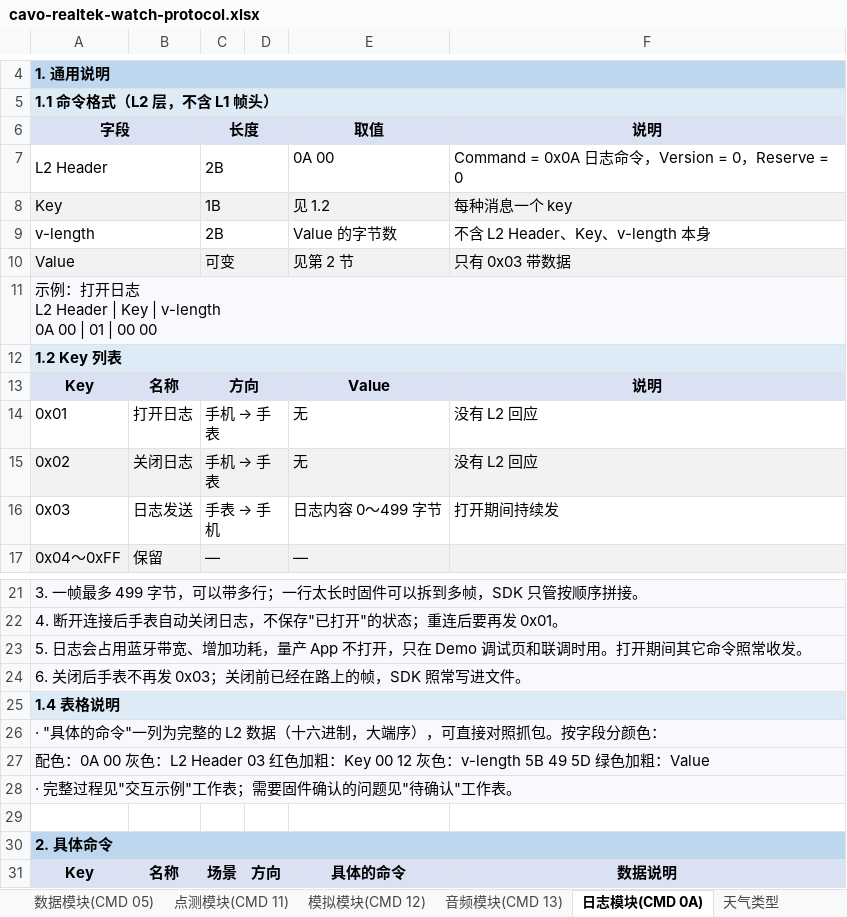
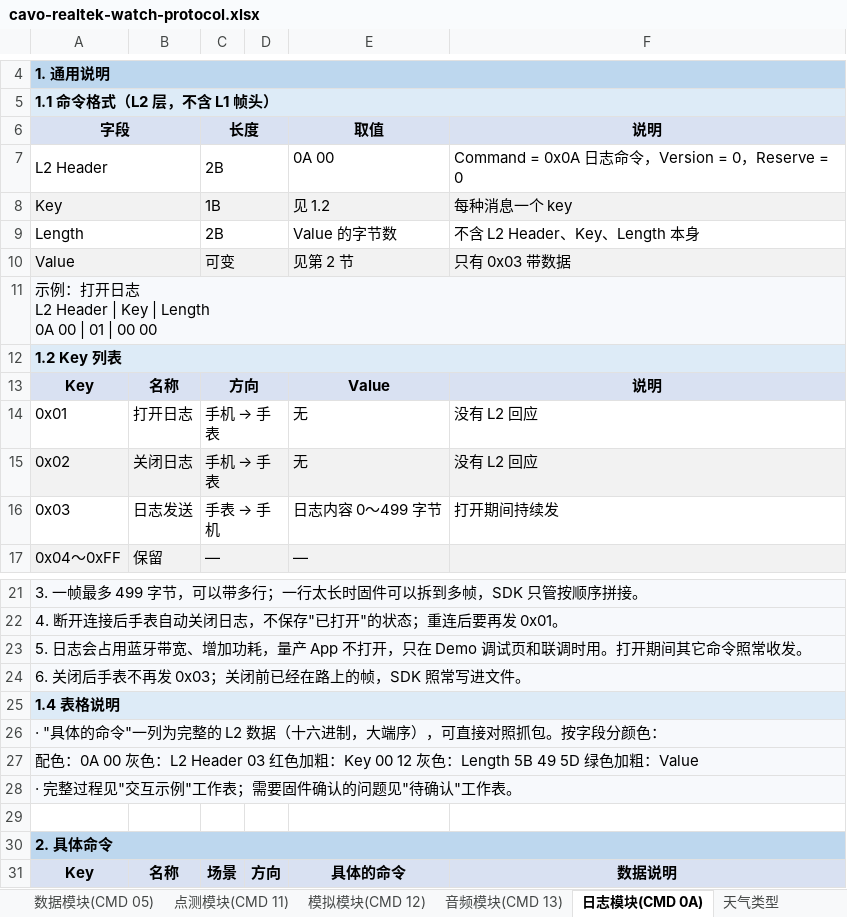
Before and after one commit to realmcu/HoneyProtocol, an Excel workbook: docs/assets/protocol/cavo-realtek-watch-protocol.xlsx, sheet 日志模块(CMD 0A), drawn as a sheet; only a part is shown, gaps mark what is left out; values as stored, in another font and other column widths than the file's, no borders; ↵ is a line break in a cell; the diff names each change by its address in the sheet, - before the commit and + after, or states it on an @@ line.

Commit message:
docs: redesign protocol stack and rename length field

```diff
--- a/docs/assets/protocol/cavo-realtek-watch-protocol.xlsx (sheet 日志模块(CMD 0A))
+++ b/docs/assets/protocol/cavo-realtek-watch-protocol.xlsx (sheet 日志模块(CMD 0A))
-A9 (字段): v-length
+A9 (字段): Length
-F9 (说明): 不含 L2 Header、Key、v-length 本身
+F9 (说明): 不含 L2 Header、Key、Length 本身
-A11 (字段): …Key | v-length ↵ 0A 00…
+A11 (字段): …Key | Length ↵ 0A 00…
-A27 (字段): …12 灰色：v-length 5B 49 5D 绿…
+A27 (字段): …12 灰色：Length 5B 49 5D 绿…
```
Also changed, not shown: sheet 数据模块(CMD 05), sheet 音频模块(CMD 13), sheet 模拟模块(CMD 12), sheet 通知模块(CMD 04), sheet 点测模块(CMD 11), sheet 绑定模块(CMD 03), 1 more sheet, 17 other files.
